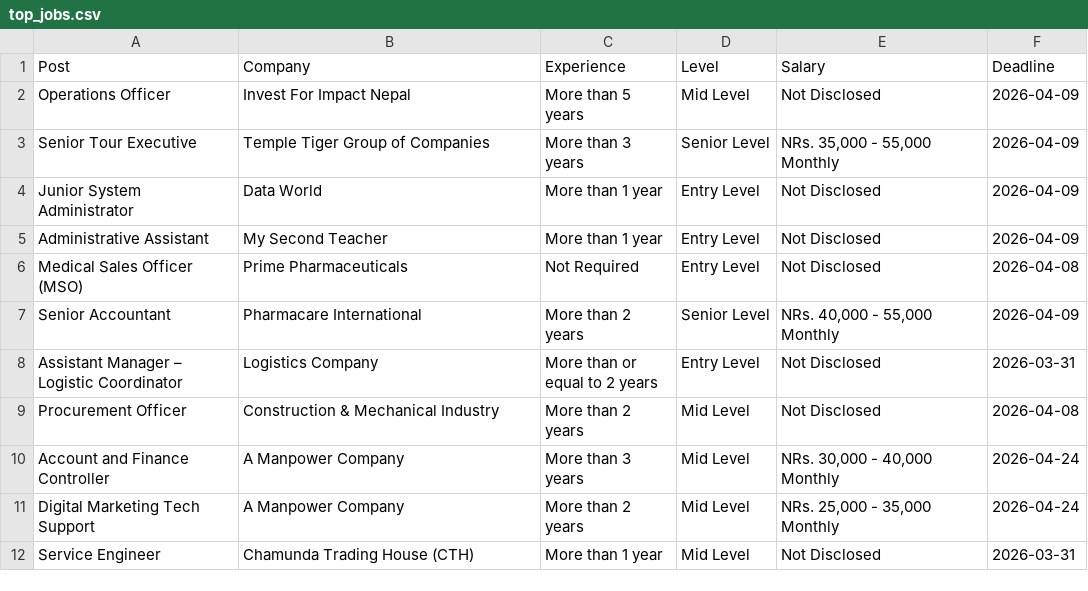
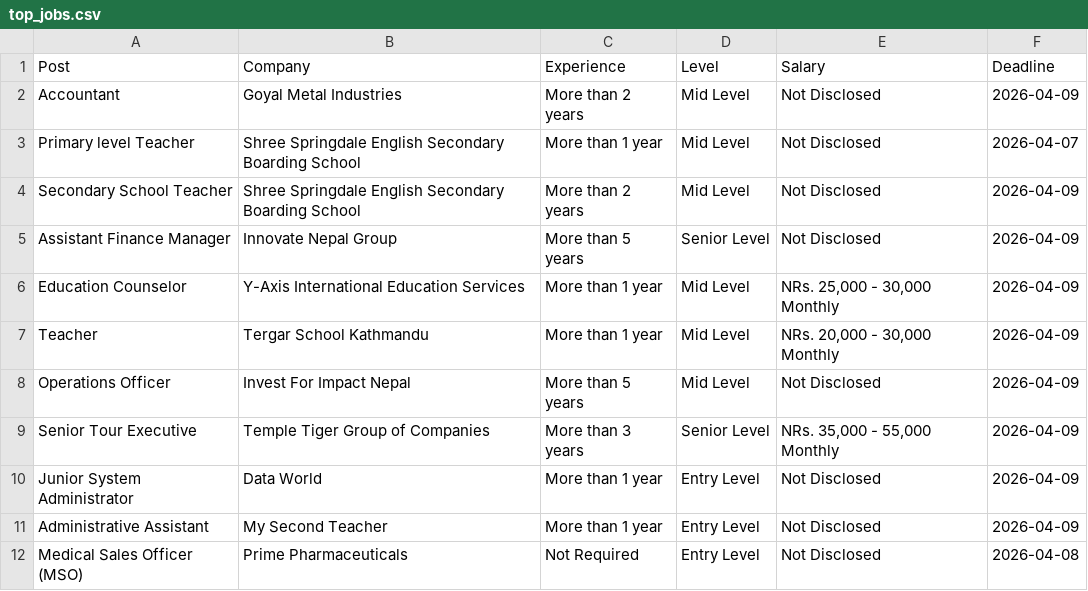
Before and after one commit to dpm24800/top-jobs-scraper, a CSV file: data/top_jobs.csv, drawn as a sheet; only a part is shown; the shorter side is filled out with more unchanged rows.

```diff
--- a/data/top_jobs.csv
+++ b/data/top_jobs.csv
@@ -1,2 +1,8 @@
 Post,Company,Experience,Level,Salary,Deadline
+Accountant,Goyal Metal Industries,More than 2 years,Mid Level,Not Disclosed,2026-04-09
+Primary level Teacher,Shree Springdale English Secondary Boarding School,More than 1 year,Mid Level,Not Disclosed,2026-04-07
+Secondary School Teacher,Shree Springdale English Secondary Boarding School,More than 2 years,Mid Level,Not Disclosed,2026-04-09
+Assistant Finance Manager,Innovate Nepal Group,More than 5 years,Senior Level,Not Disclosed,2026-04-09
+Education Counselor,Y-Axis International Education Services,More than 1 year,Mid Level,"NRs. 25,000 - 30,000 Monthly",2026-04-09
+Teacher,Tergar School Kathmandu,More than 1 year,Mid Level,"NRs. 20,000 - 30,000 Monthly",2026-04-09
 Operations Officer,Invest For Impact Nepal,More than 5 years,Mid Level,Not Disclosed,2026-04-09
```
Also changed, not shown: data/by_deadline.csv.
